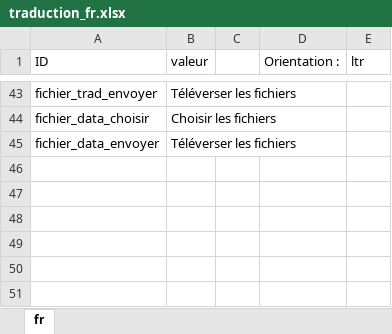
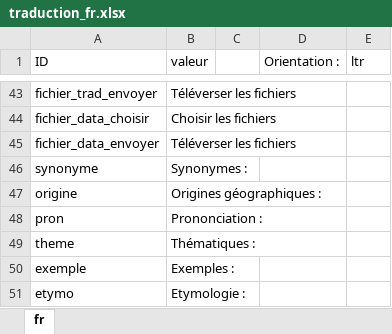
Before and after one commit to Jerem-dY/Makki, an Excel workbook: traductions/traduction_fr.xlsx, sheet fr, drawn as a sheet; only a part is shown, gaps mark what is left out; values as stored, in another font and other column widths than the file's, no borders; table styles not drawn; the diff names each change by its address in the sheet, - before the commit and + after, or states it on an @@ line.

```diff
--- a/traductions/traduction_fr.xlsx (sheet fr)
+++ b/traductions/traduction_fr.xlsx (sheet fr)
+row 46: synonyme | Synonymes :
+row 47: origine | Origines géographiques :
+row 48: pron | Prononciation :
+row 49: theme | Thématiques :
+row 50: exemple | Exemples :
+row 51: etymo | Etymologie :
```
Also changed, not shown: 21 other files.
